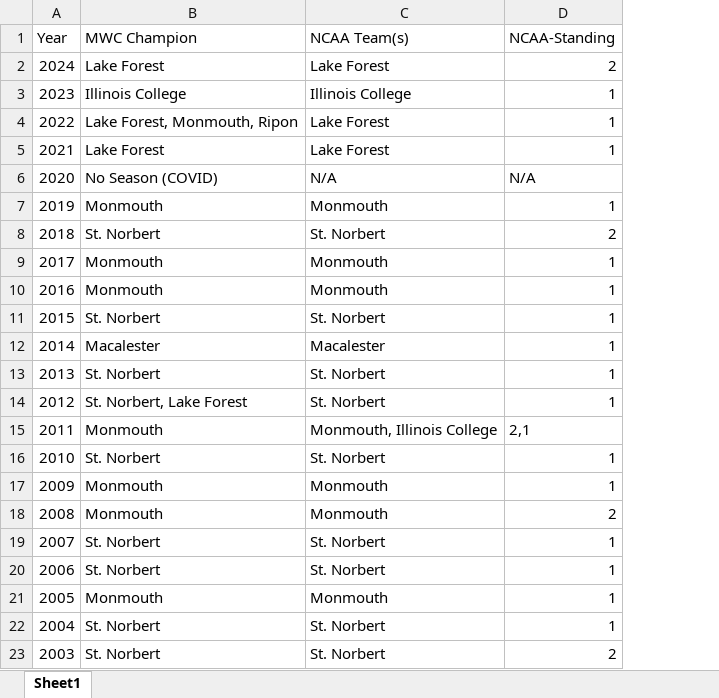
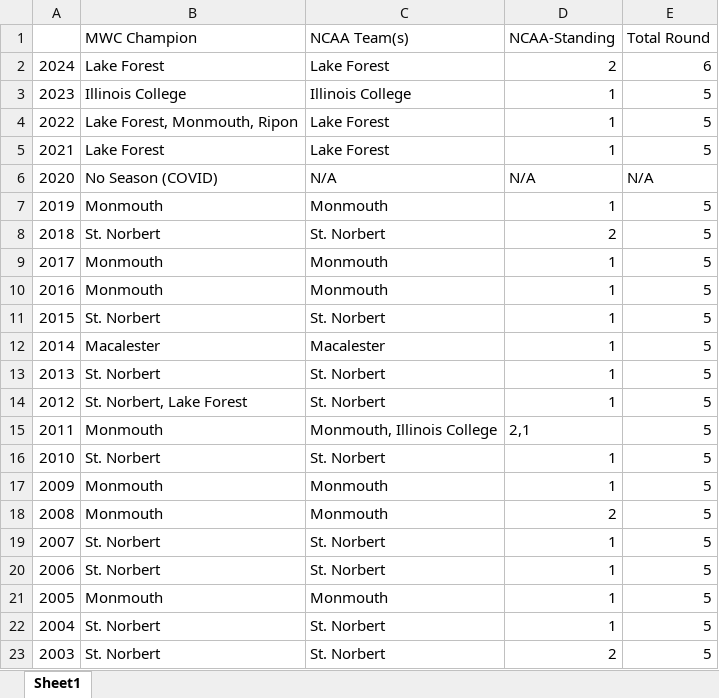
Before and after one commit to Jiahao-Grinnell/Athlete, an Excel workbook: NCAA/Men/Football.xlsx, sheet Sheet1, drawn as a sheet; values as stored, in another font and other column widths than the file's, no borders; the diff names each change by its address in the sheet, - before the commit and + after, or states it on an @@ line.

```diff
--- a/NCAA/Men/Football.xlsx (sheet Sheet1)
+++ b/NCAA/Men/Football.xlsx (sheet Sheet1)
+column E (Total Round), rows 2-23: 6 | 5 | 5 | 5 | N/A | 5 | 5 | 5 | 5 | 5 | 5 | 5 | 5 | 5 | 5 | 5 | 5 | 5 | 5 | 5 | 5 | 5
-A1: Year
+A1: (empty)
```
Also changed, not shown: NCAA/Men/Soccer.xlsx, NCAA/Men/Swimming and Diving.xlsx, 14 other files.
